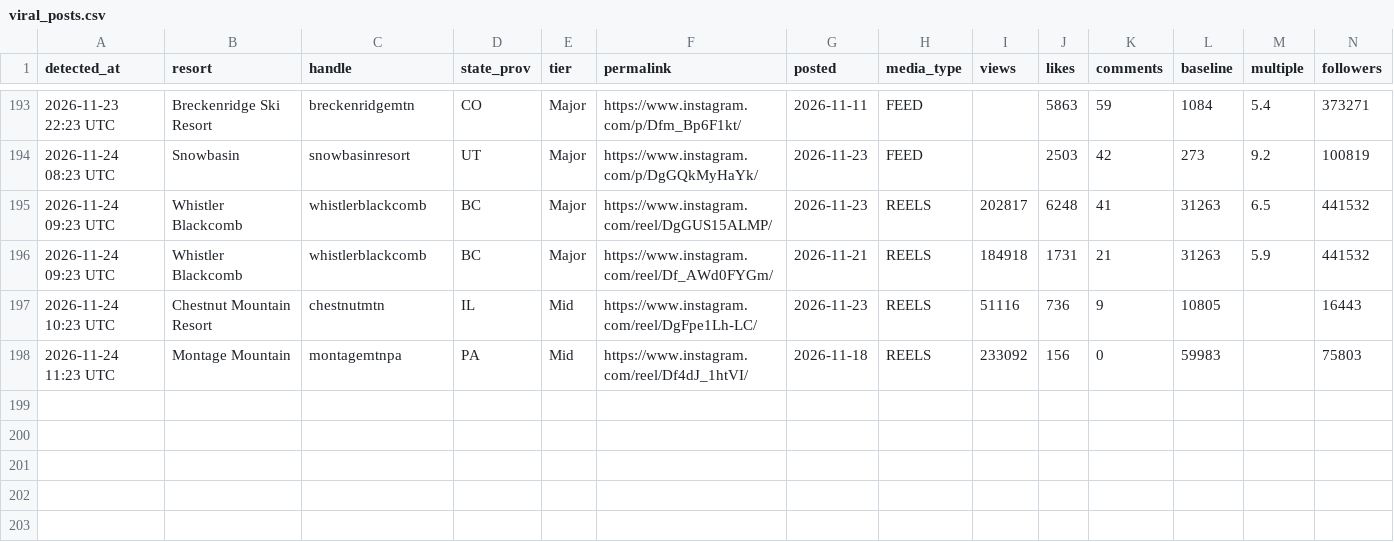
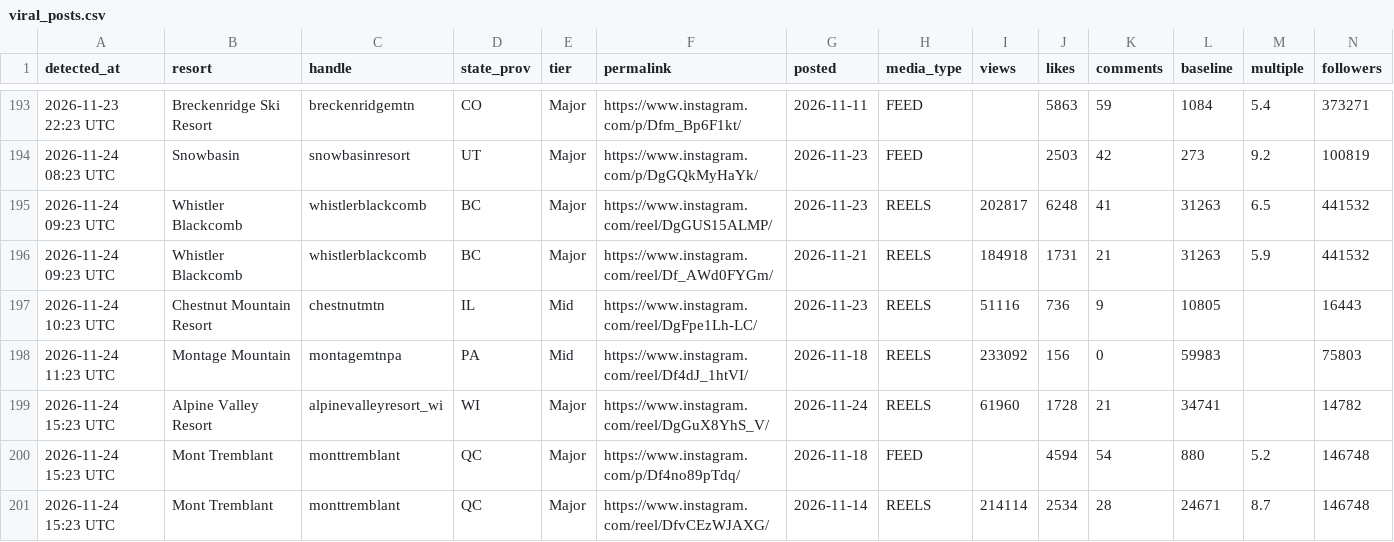
Before and after one commit to deanisaac06/Resort-Account-Tracking, a CSV file: data/viral_posts.csv, drawn as a sheet; only a part is shown, gaps mark what is left out; rows hold the shown columns only; the diff names each change by its address in the sheet, - before the commit and + after, or states it on an @@ line.

```diff
--- a/data/viral_posts.csv
+++ b/data/viral_posts.csv
+row 199: 2026-11-24 15:23 UTC | Alpine Valley Resort | alpinevalleyresort_wi | WI | Major | https://www.instagram.com/reel/DgGuX8YhS_V/ | 2026-11-24 | REELS | 61960 | 1728 | 21 | 34741 |  | 14782
+row 200: 2026-11-24 15:23 UTC | Mont Tremblant | monttremblant | QC | Major | https://www.instagram.com/p/Df4no89pTdq/ | 2026-11-18 | FEED |  | 4594 | 54 | 880 | 5.2 | 146748
+row 201: 2026-11-24 15:23 UTC | Mont Tremblant | monttremblant | QC | Major | https://www.instagram.com/reel/DfvCEzWJAXG/ | 2026-11-14 | REELS | 214114 | 2534 | 28 | 24671 | 8.7 | 146748
```
Also changed, not shown: data/accounts.csv, 1 other file.
